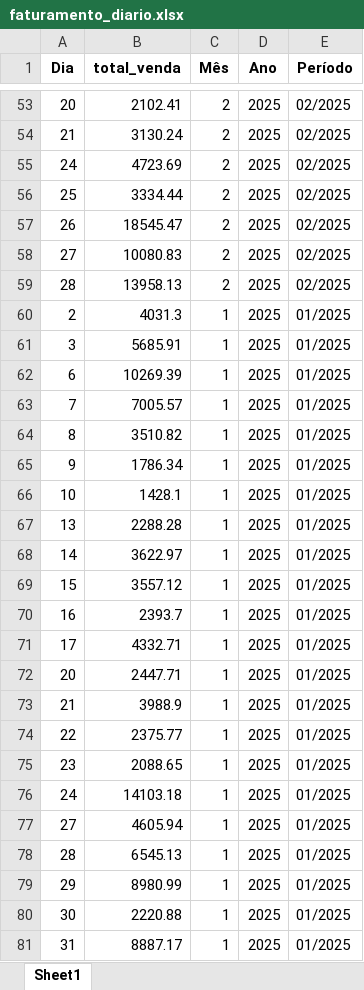
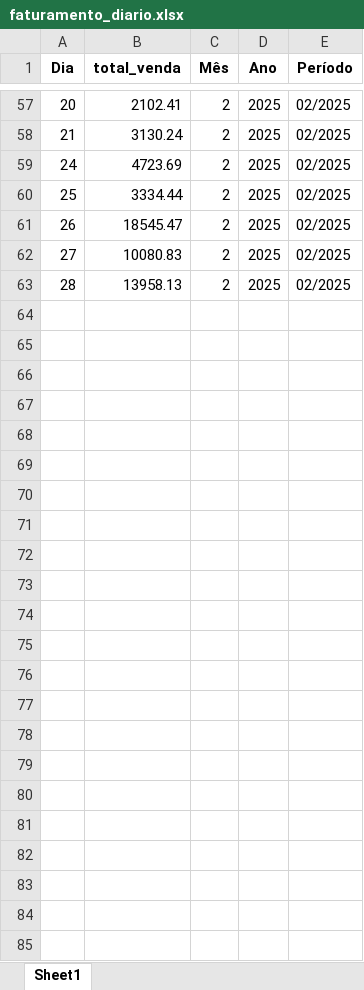
Before and after one commit to maloka-ai/poc-dashboard, an Excel workbook: dados/ADD/Dados_ADD_PF/faturamento_diario.xlsx, sheet Sheet1, drawn as a sheet; only a part is shown, gaps mark what is left out; values as stored, in another font and other column widths than the file's, no borders; removed rows and columns are numbered as before the commit, all else as after; the diff covers the shown part only; the diff names each change by its address in the sheet, - before the commit and + after, or states it on an @@ line.

```diff
--- a/dados/ADD/Dados_ADD_PF/faturamento_diario.xlsx (sheet Sheet1)
+++ b/dados/ADD/Dados_ADD_PF/faturamento_diario.xlsx (sheet Sheet1)
-row 60: 2 | 4031.3 | 1 | 2025 | 01/2025
-row 61: 3 | 5685.91 | 1 | 2025 | 01/2025
-row 62: 6 | 10269.39 | 1 | 2025 | 01/2025
-row 63: 7 | 7005.57 | 1 | 2025 | 01/2025
-row 64: 8 | 3510.82 | 1 | 2025 | 01/2025
-row 65: 9 | 1786.34 | 1 | 2025 | 01/2025
-row 66: 10 | 1428.1 | 1 | 2025 | 01/2025
-row 67: 13 | 2288.28 | 1 | 2025 | 01/2025
-row 68: 14 | 3622.97 | 1 | 2025 | 01/2025
-row 69: 15 | 3557.12 | 1 | 2025 | 01/2025
-row 70: 16 | 2393.7 | 1 | 2025 | 01/2025
-row 71: 17 | 4332.71 | 1 | 2025 | 01/2025
-row 72: 20 | 2447.71 | 1 | 2025 | 01/2025
-row 73: 21 | 3988.9 | 1 | 2025 | 01/2025
-row 74: 22 | 2375.77 | 1 | 2025 | 01/2025
-row 75: 23 | 2088.65 | 1 | 2025 | 01/2025
-row 76: 24 | 14103.18 | 1 | 2025 | 01/2025
-row 77: 27 | 4605.94 | 1 | 2025 | 01/2025
-row 78: 28 | 6545.13 | 1 | 2025 | 01/2025
-row 79: 29 | 8980.99 | 1 | 2025 | 01/2025
-row 80: 30 | 2220.88 | 1 | 2025 | 01/2025
-row 81: 31 | 8887.17 | 1 | 2025 | 01/2025
```
Also changed, not shown: 4 added rows and 5 edited cells elsewhere in this sheet, dados/ADD/Dados_ADD_PF/previsao_retorno.xlsx, dados/BIBI/Dados_BIBI_PF/faturamento_diario.xlsx, 18 other files.
